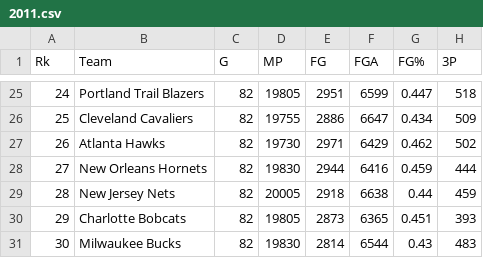
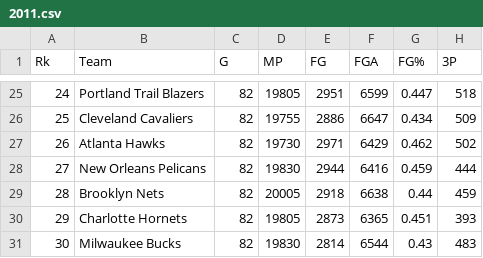
Before and after one commit to seangao/cs445-project, a CSV file: csv/team_stats/def/2011.csv, drawn as a sheet; only a part is shown, gaps mark what is left out; the diff names each change by its address in the sheet, - before the commit and + after, or states it on an @@ line.

```diff
--- a/csv/team_stats/def/2011.csv
+++ b/csv/team_stats/def/2011.csv
-B28 (Team): New Orleans Hornets
+B28 (Team): New Orleans Pelicans
-B29 (Team): New Jersey Nets
+B29 (Team): Brooklyn Nets
-B30 (Team): Charlotte Bobcats
+B30 (Team): Charlotte Hornets
```
Also changed, not shown: csv/team_stats/def/2012.csv, csv/team_stats/def/2013.csv, 1 other file.
